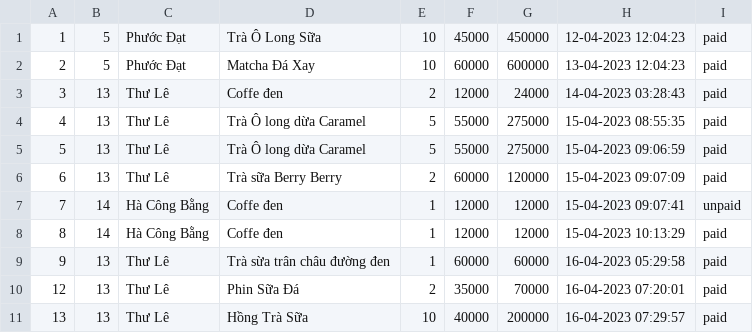
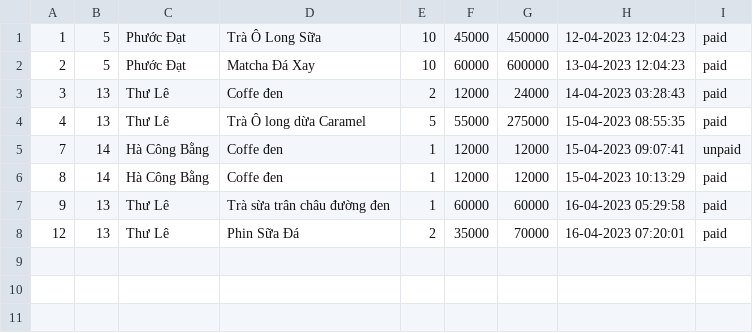
Before and after one commit to hacongbang174/CaseStudy-Module2, a CSV file: src/main/data/orderAll.csv, drawn as a sheet; the diff names each change by its address in the sheet, - before the commit and + after, or states it on an @@ line.

```diff
--- a/src/main/data/orderAll.csv
+++ b/src/main/data/orderAll.csv
-row 5: 5 | 13 | Thư Lê | Trà Ô long dừa Caramel | 5 | 55000 | 275000 | 15-04-2023 09:06:59 | paid
-row 6: 6 | 13 | Thư Lê | Trà sữa Berry Berry | 2 | 60000 | 120000 | 15-04-2023 09:07:09 | paid
-row 11: 13 | 13 | Thư Lê | Hồng Trà Sữa | 10 | 40000 | 200000 | 16-04-2023 07:29:57 | paid
```
Also changed, not shown: src/main/data/food.csv, src/main/data/user.csv, 9 other files.
